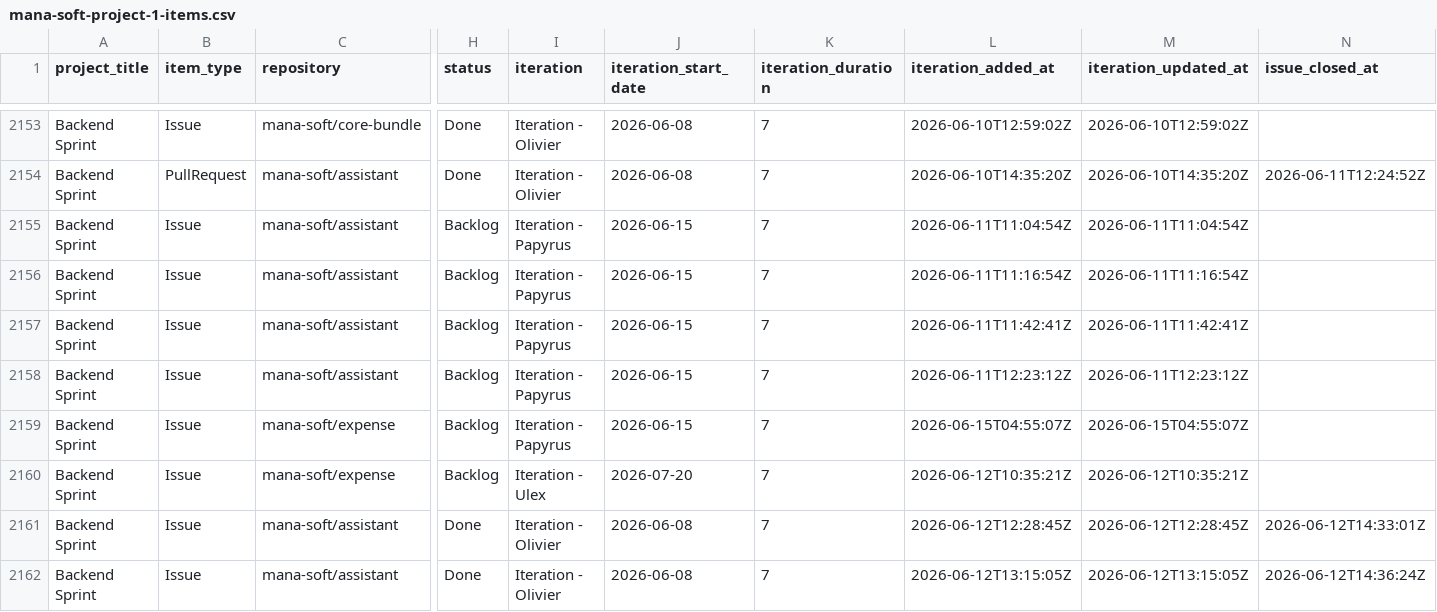
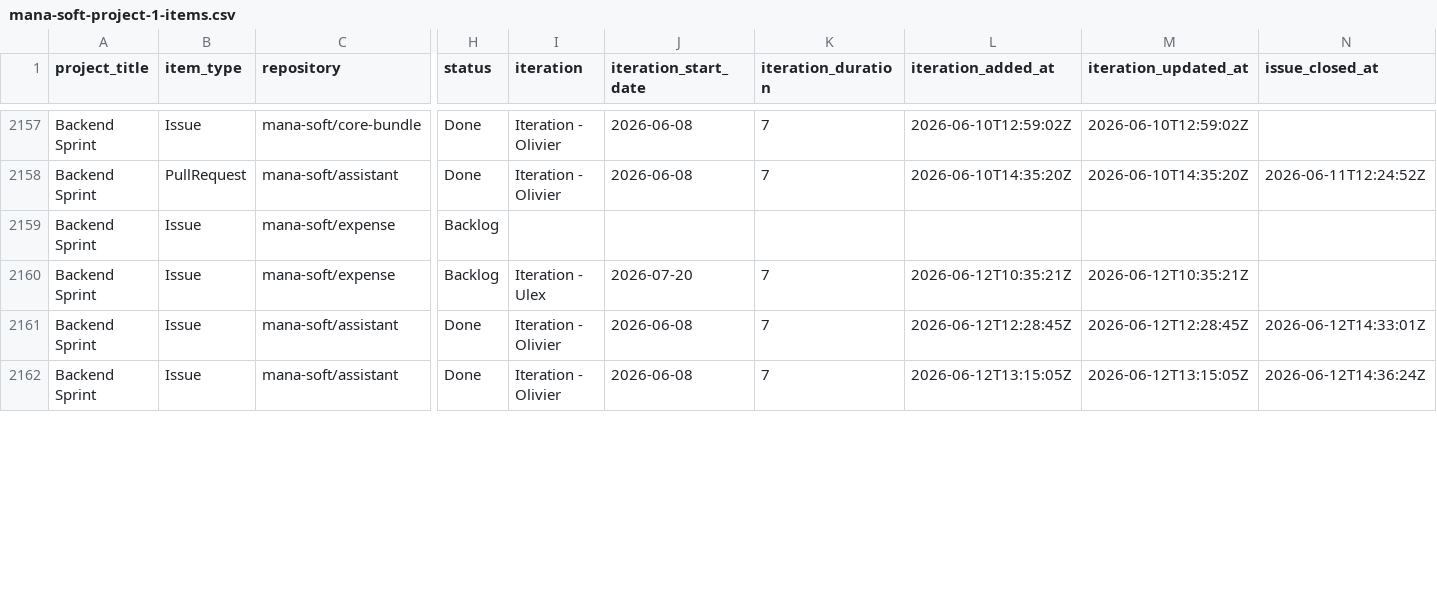
Before and after one commit to siven76/dev-dashboard, a CSV file: docs/briefs/mana-soft-project-1-items.csv, drawn as a sheet; only a part is shown, gaps mark what is left out; the diff covers the shown part only; the diff names each change by its address in the sheet, - before the commit and + after, or states it on an @@ line.

```diff
--- a/docs/briefs/mana-soft-project-1-items.csv
+++ b/docs/briefs/mana-soft-project-1-items.csv
@@ row 2155 moved to row 4: Backend Sprint @@
@@ row 2156 moved to row 5: Backend Sprint @@
@@ row 2157 moved to row 2: Backend Sprint @@
@@ row 2158 moved to row 3: Backend Sprint @@
-I2159 (iteration): Iteration - Papyrus
+I2159 (iteration): (empty)
-J2159 (iteration_start_date): 2026-06-15
+J2159 (iteration_start_date): (empty)
-K2159 (iteration_duration): 7
+K2159 (iteration_duration): (empty)
-L2159 (iteration_added_at): 2026-06-15T04:55:07Z
+L2159 (iteration_added_at): (empty)
-M2159 (iteration_updated_at): 2026-06-15T04:55:07Z
+M2159 (iteration_updated_at): (empty)
```
Also changed, not shown: 3 added rows, 1 removed row and 7 edited cells elsewhere in this file, 2 other files.
